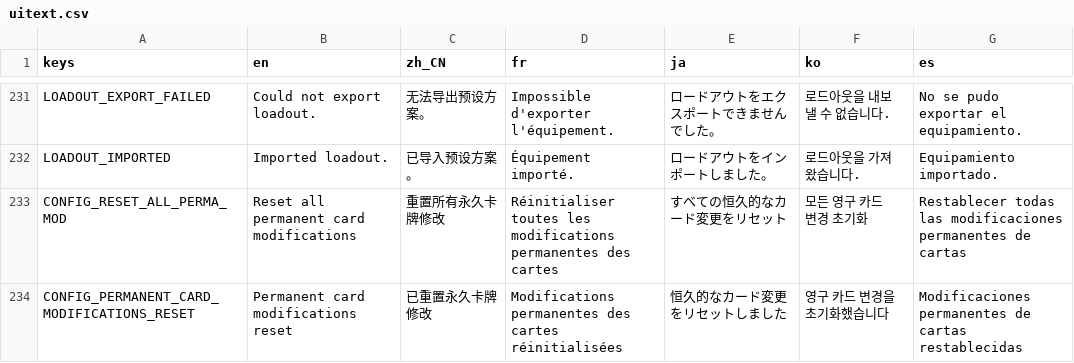
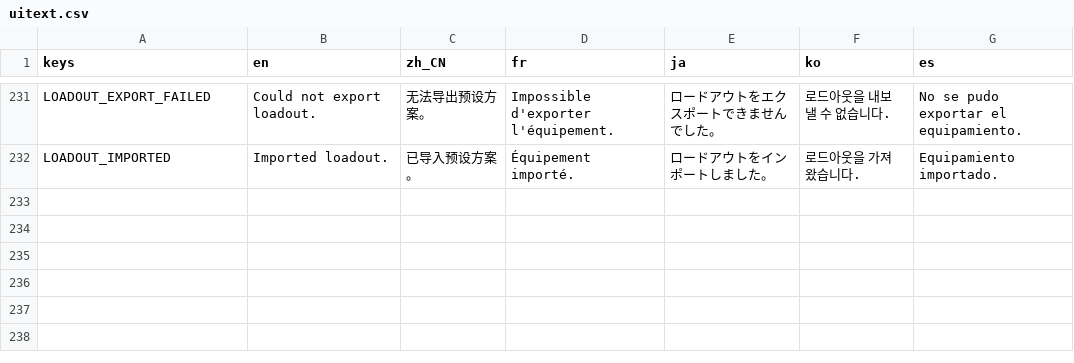
Before and after one commit to qw2341/Loadout-Mod-2, a CSV file: Loadout/localization/uitext.csv, drawn as a sheet; only a part is shown, gaps mark what is left out; the diff names each change by its address in the sheet, - before the commit and + after, or states it on an @@ line.

```diff
--- a/Loadout/localization/uitext.csv
+++ b/Loadout/localization/uitext.csv
-row 233: CONFIG_RESET_ALL_PERMA_MOD | Reset all permanent card modifications | 重置所有永久卡牌修改 | Réinitialiser toutes les modifications permanentes des cartes | すべての恒久的なカード変更をリセット | 모든 영구 카드 변경 초기화 | Restablecer todas las modificaciones permanentes de cartas
-row 234: CONFIG_PERMANENT_CARD_MODIFICATIONS_RESET | Permanent card modifications reset | 已重置永久卡牌修改 | Modifications permanentes des cartes réinitialisées | 恒久的なカード変更をリセットしました | 영구 카드 변경을 초기화했습니다 | Modificaciones permanentes de cartas restablecidas
```
Also changed, not shown: 18 other files.
